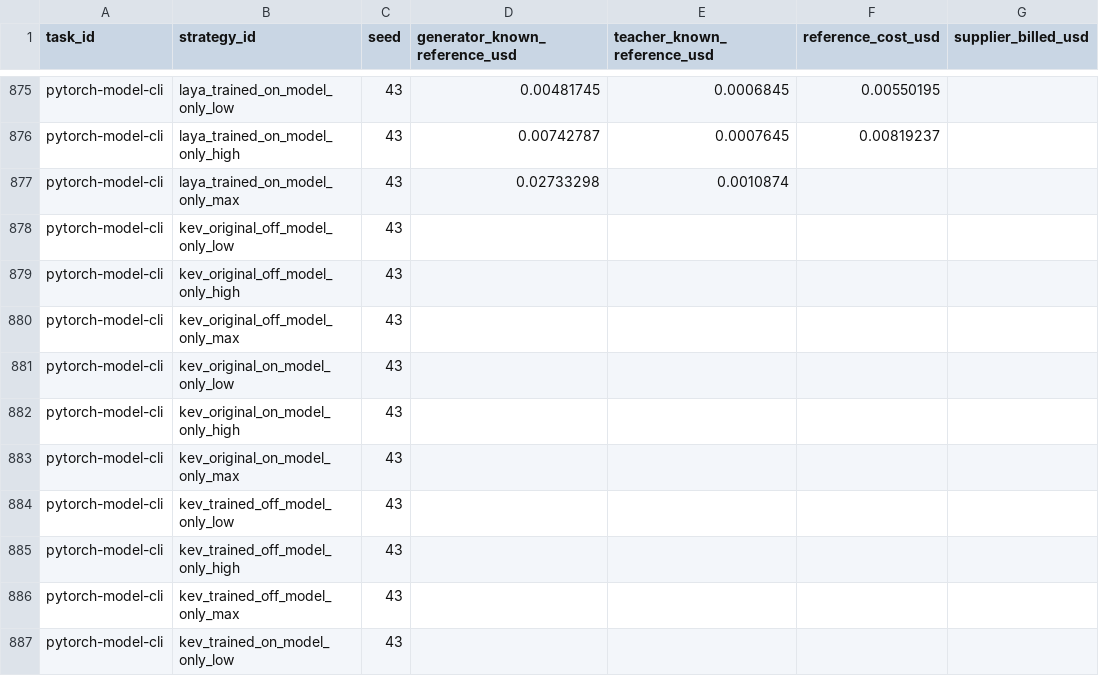
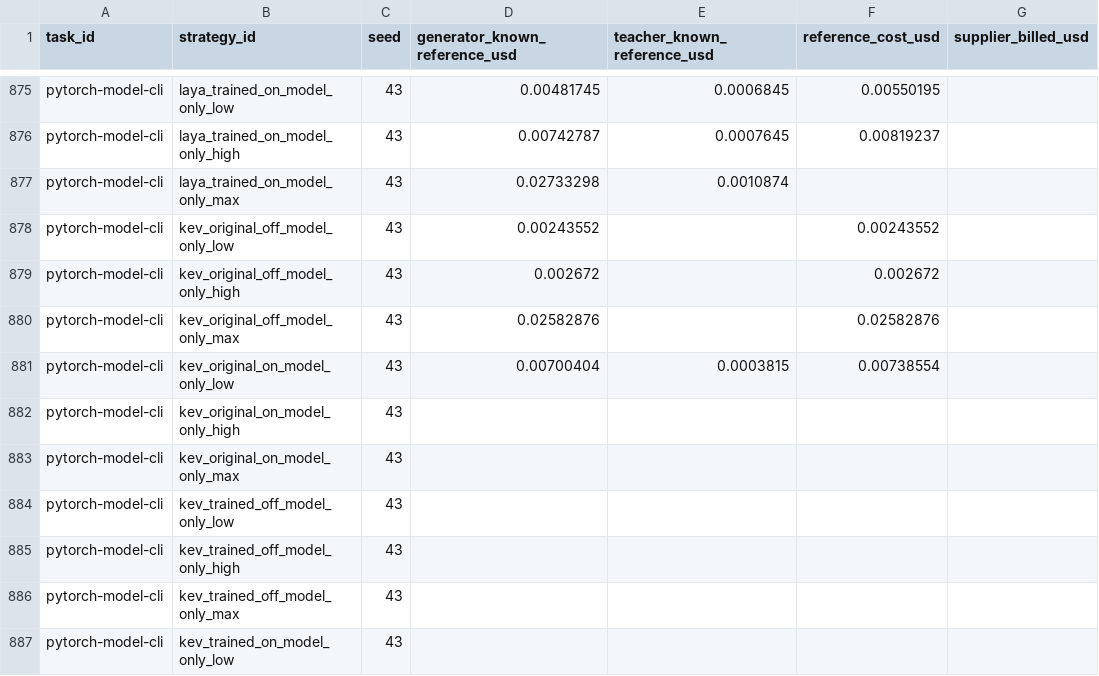
Before and after one commit to sxyq/modelrouter, a CSV file: our-project/results/benchmark/rq1/terminal-bench-2.0/20261112-v9-model-only/metrics/cost_breakdown.csv, drawn as a sheet; only a part is shown, gaps mark what is left out; the diff names each change by its address in the sheet, - before the commit and + after, or states it on an @@ line.

Commit message:
results: retain four official Kev CLI passes and 880 Model-only positions

```diff
--- a/our-project/results/benchmark/rq1/terminal-bench-2.0/20261112-v9-model-only/metrics/cost_breakdown.csv
+++ b/our-project/results/benchmark/rq1/terminal-bench-2.0/20261112-v9-model-only/metrics/cost_breakdown.csv
-D878 (generator_known_reference_usd): (empty)
+D878 (generator_known_reference_usd): 0.00243552
-F878 (reference_cost_usd): (empty)
+F878 (reference_cost_usd): 0.00243552
-D879 (generator_known_reference_usd): (empty)
+D879 (generator_known_reference_usd): 0.002672
-F879 (reference_cost_usd): (empty)
+F879 (reference_cost_usd): 0.002672
-D880 (generator_known_reference_usd): (empty)
+D880 (generator_known_reference_usd): 0.02582876
-F880 (reference_cost_usd): (empty)
+F880 (reference_cost_usd): 0.02582876
-D881 (generator_known_reference_usd): (empty)
+D881 (generator_known_reference_usd): 0.00700404
-E881 (teacher_known_reference_usd): (empty)
+E881 (teacher_known_reference_usd): 0.0003815
-F881 (reference_cost_usd): (empty)
+F881 (reference_cost_usd): 0.00738554
```
Also changed, not shown: our-project/results/benchmark/rq1/terminal-bench-2.0/20261112-v9-model-only/metrics/per_strategy.csv, our-project/results/benchmark/rq1/terminal-bench-2.0/20261112-v9-model-only/metrics/per_task.csv, 18 other files.
